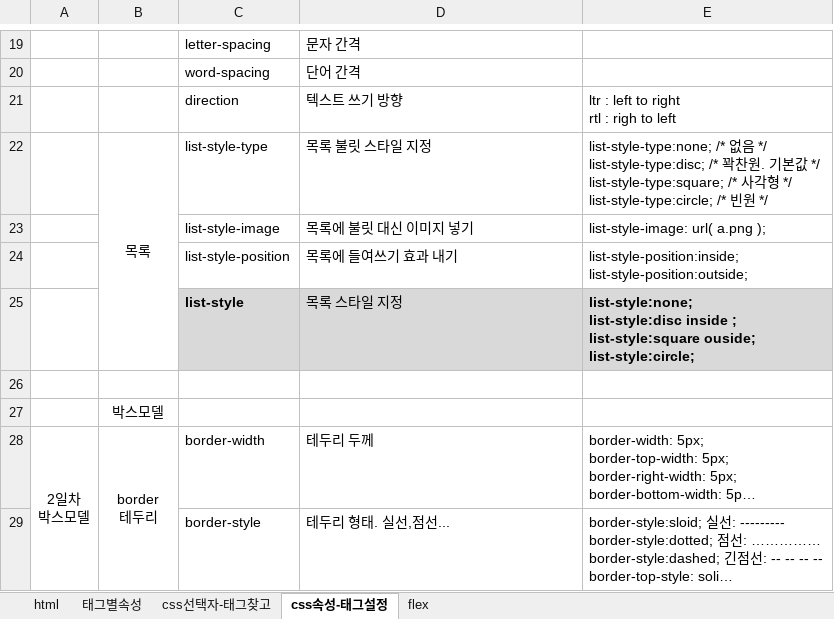
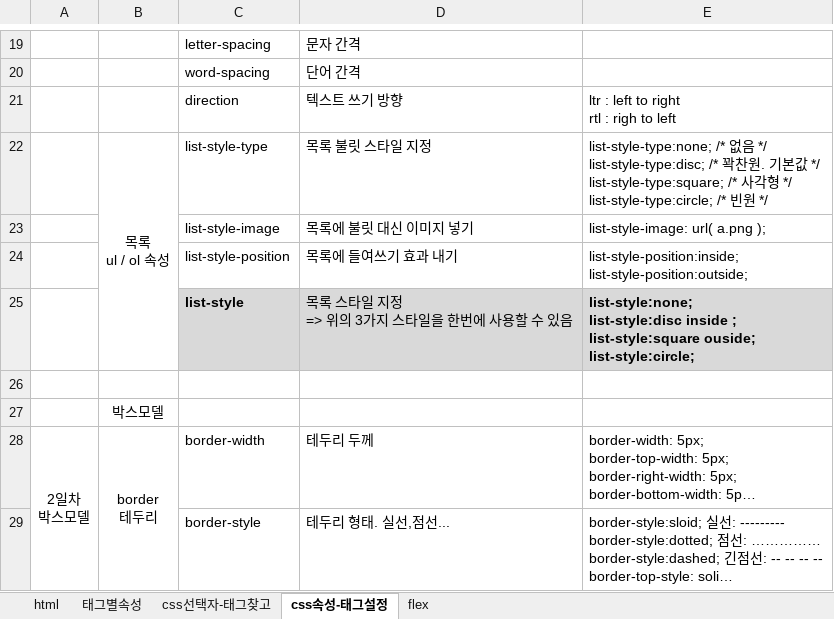
Before and after one commit to s486017/htmlcss, an Excel workbook: st00.docs/html&css정리.20190615.xlsx, sheet css속성-태그설정, drawn as a sheet; only a part is shown, gaps mark what is left out; long unchanged cells end in …; values as stored, in another font and other column widths than the file's, no borders; charts and pictures not drawn; ↵ is a line break in a cell; the diff names each change by its address in the sheet, - before the commit and + after, or states it on an @@ line.

```diff
--- a/st00.docs/html&css정리.20190615.xlsx (sheet css속성-태그설정)
+++ b/st00.docs/html&css정리.20190615.xlsx (sheet css속성-태그설정)
-B22: 목록
+B22: 목록 ↵ ul / ol 속성
-D25: 목록 스타일 지정
+D25: 목록 스타일 지정 ↵ => 위의 3가지 스타일을 한번에 사용할 수 있음
```
Also changed, not shown: sheet flex, sheet css선택자-태그찾고, 13 other files.
